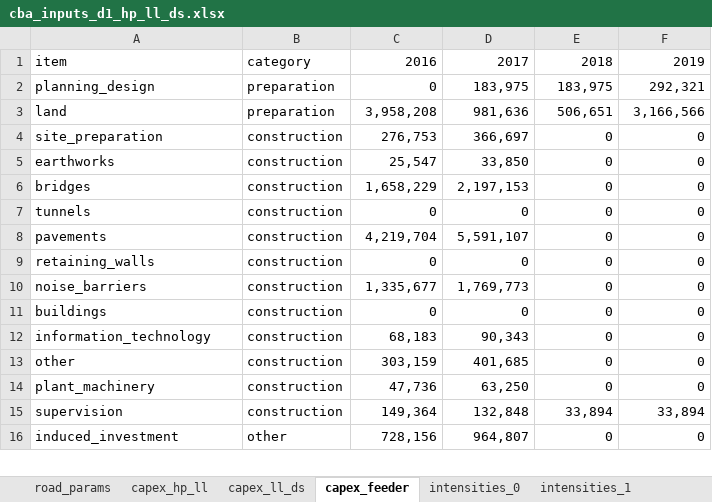
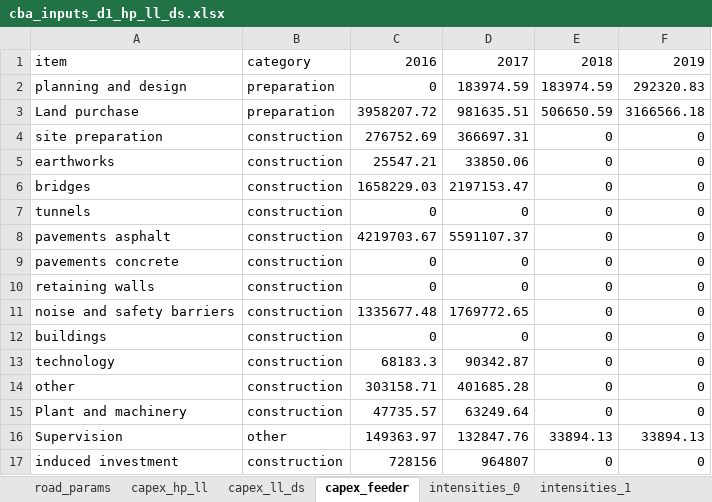
Before and after one commit to transport-cba/transport-cba, an Excel workbook: pycba/examples/cba_inputs_d1_hp_ll_ds.xlsx, sheet capex_feeder, drawn as a sheet; only a part is shown; values as stored, in another font and other column widths than the file's, no borders; removed rows and columns are numbered as before the commit, all else as after; the diff covers the shown part only; the diff names each change by its address in the sheet, - before the commit and + after, or states it on an @@ line.

```diff
--- a/pycba/examples/cba_inputs_d1_hp_ll_ds.xlsx (sheet capex_feeder)
+++ b/pycba/examples/cba_inputs_d1_hp_ll_ds.xlsx (sheet capex_feeder)
-row 2: planning_design | preparation | 0 | 183,975 | 183,975 | 292,321
-row 3: land | preparation | 3,958,208 | 981,636 | 506,651 | 3,166,566
+row 2: planning and design | preparation | 0 | 183974.59 | 183974.59 | 292320.83
+row 3: Land purchase | preparation | 3958207.72 | 981635.51 | 506650.59 | 3166566.18
-A4: site_preparation
+A4: site preparation
-C4: 276,753
+C4: 276752.69
-D4: 366,697
+D4: 366697.31
-C5: 25,547
+C5: 25547.21
-D5: 33,850
+D5: 33850.06
-C6: 1,658,229
+C6: 1658229.03
-D6: 2,197,153
+D6: 2197153.47
-A8: pavements
+A8: pavements asphalt
-C8: 4,219,704
+C8: 4219703.67
-D8: 5,591,107
+D8: 5591107.37
+row 9: pavements concrete | construction | 0 | 0 | 0 | 0
-A10: retaining_walls
+A10: retaining walls
-A11: noise_barriers
+A11: noise and safety barriers
-C11: 1,335,677
+C11: 1335677.48
-D11: 1,769,773
+D11: 1769772.65
-A13: information_technology
+A13: technology
-C13: 68,183
+C13: 68183.3
-D13: 90,343
+D13: 90342.87
-C14: 303,159
+C14: 303158.71
-D14: 401,685
+D14: 401685.28
-A15: plant_machinery
+A15: Plant and machinery
-C15: 47,736
+C15: 47735.57
-D15: 63,250
+D15: 63249.64
-row 15: supervision | construction | 149,364 | 132,848 | 33,894 | 33,894
-row 16: induced_investment | other | 728,156 | 964,807 | 0 | 0
+row 16: Supervision | other | 149363.97 | 132847.76 | 33894.13 | 33894.13
+row 17: induced investment | construction | 728156 | 964807 | 0 | 0
```
Also changed, not shown: 4 added rows, 2 removed rows and 3 edited cells elsewhere in this sheet, sheet capex_hp_ll, sheet capex_ll_ds, sheet intensities_1, sheet velocities_1, sheet road_params, pycba/examples/example_bypass.xlsx, 1 other file.
